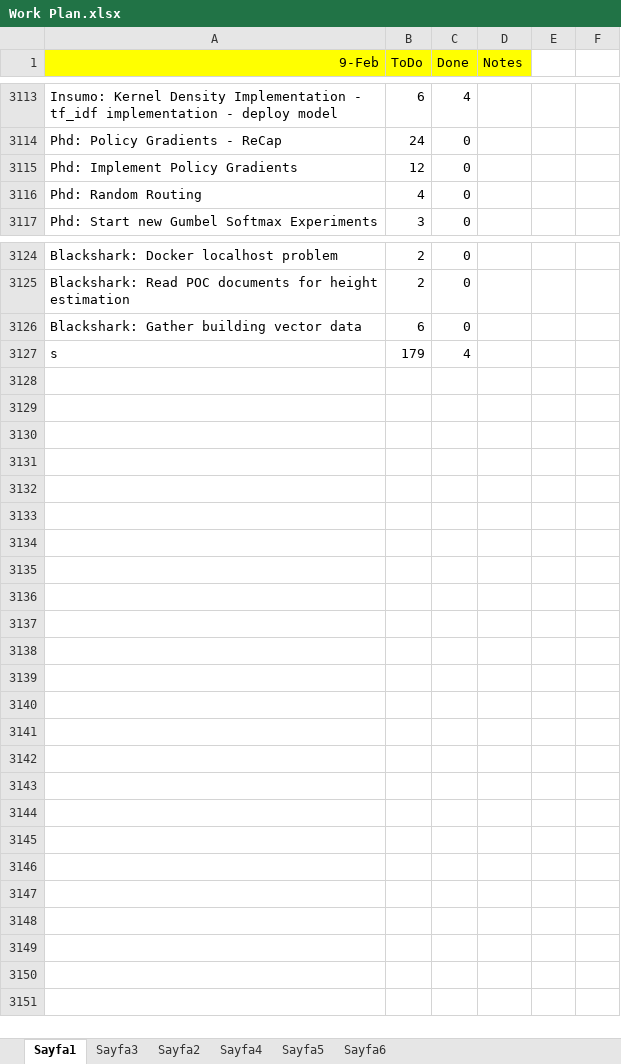
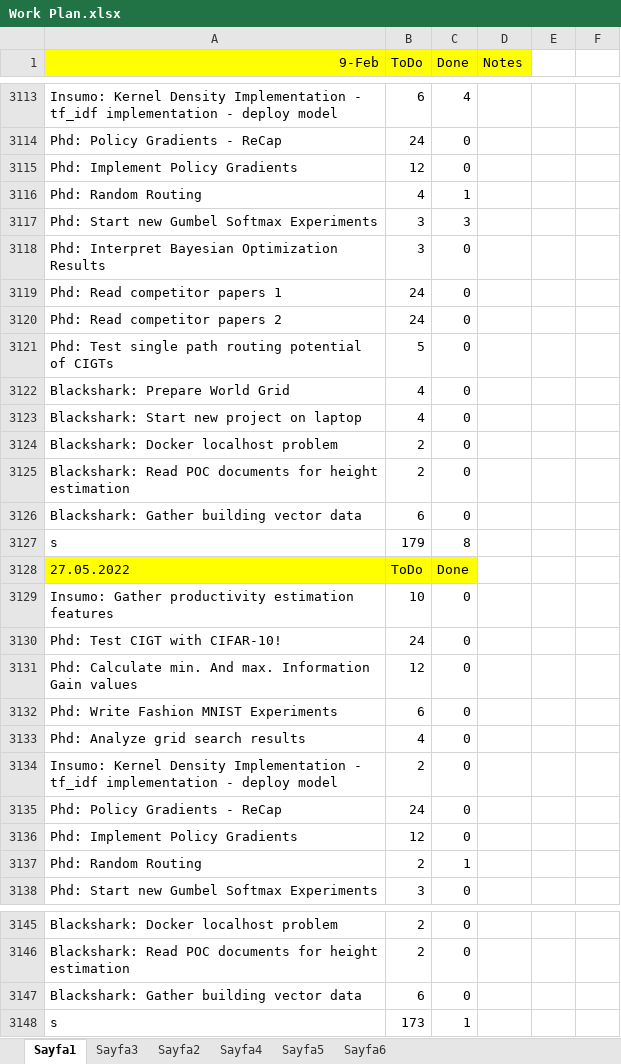
Before and after one commit to ufukcbicici/phd_work, an Excel workbook: Work Plan.xlsx, sheet Sayfa1, drawn as a sheet; only a part is shown, gaps mark what is left out; values as stored, in another font and other column widths than the file's, no borders; charts and pictures not drawn; addresses are those after the commit; the diff names each change by its address in the sheet, - before the commit and + after, or states it on an @@ line.

Commit message:
Random Routing has been added.

```diff
--- a/Work Plan.xlsx (sheet Sayfa1)
+++ b/Work Plan.xlsx (sheet Sayfa1)
-C3116 (Done): 0
+C3116 (Done): 1
+row 3117: Phd: Start new Gumbel Softmax Experiments | 3 | 3
+row 3118: Phd: Interpret Bayesian Optimization Results | 3 | 0
+row 3119: Phd: Read competitor papers 1 | 24 | 0
+row 3120: Phd: Read competitor papers 2 | 24 | 0
+row 3121: Phd: Test single path routing potential of CIGTs | 5 | 0
+row 3122: Blackshark: Prepare World Grid | 4 | 0
+row 3123: Blackshark: Start new project on laptop | 4 | 0
+row 3124: Blackshark: Docker localhost problem | 2 | 0
+row 3125: Blackshark: Read POC documents for height estimation | 2 | 0
+row 3126: Blackshark: Gather building vector data | 6 | 0
+row 3127: s | 179 | 8
+row 3128: 27.05.2022 | ToDo | Done
+row 3129: Insumo: Gather productivity estimation features | 10 | 0
+row 3130: Phd: Test CIGT with CIFAR-10! | 24 | 0
+row 3131: Phd: Calculate min. And max. Information Gain values | 12 | 0
+row 3132: Phd: Write Fashion MNIST Experiments | 6 | 0
+row 3133: Phd: Analyze grid search results | 4 | 0
+row 3134: Insumo: Kernel Density Implementation - tf_idf implementation - deploy model | 2 | 0
+row 3135: Phd: Policy Gradients - ReCap | 24 | 0
+row 3136: Phd: Implement Policy Gradients | 12 | 0
+row 3137: Phd: Random Routing | 2 | 1
-B3148 (ToDo): 179
+B3148 (ToDo): 173
-C3148 (Done): 4
+C3148 (Done): 1
```
Also changed, not shown: 5 other files.
